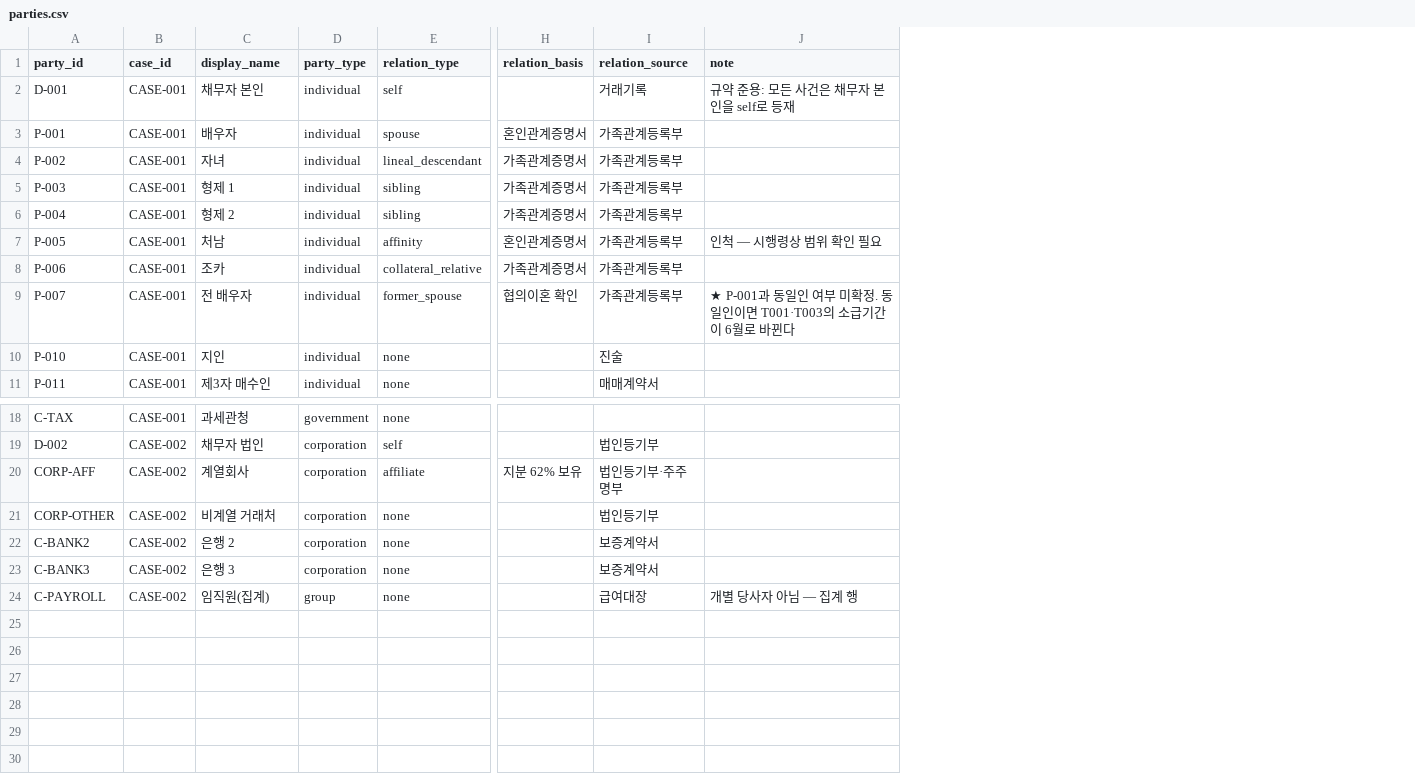
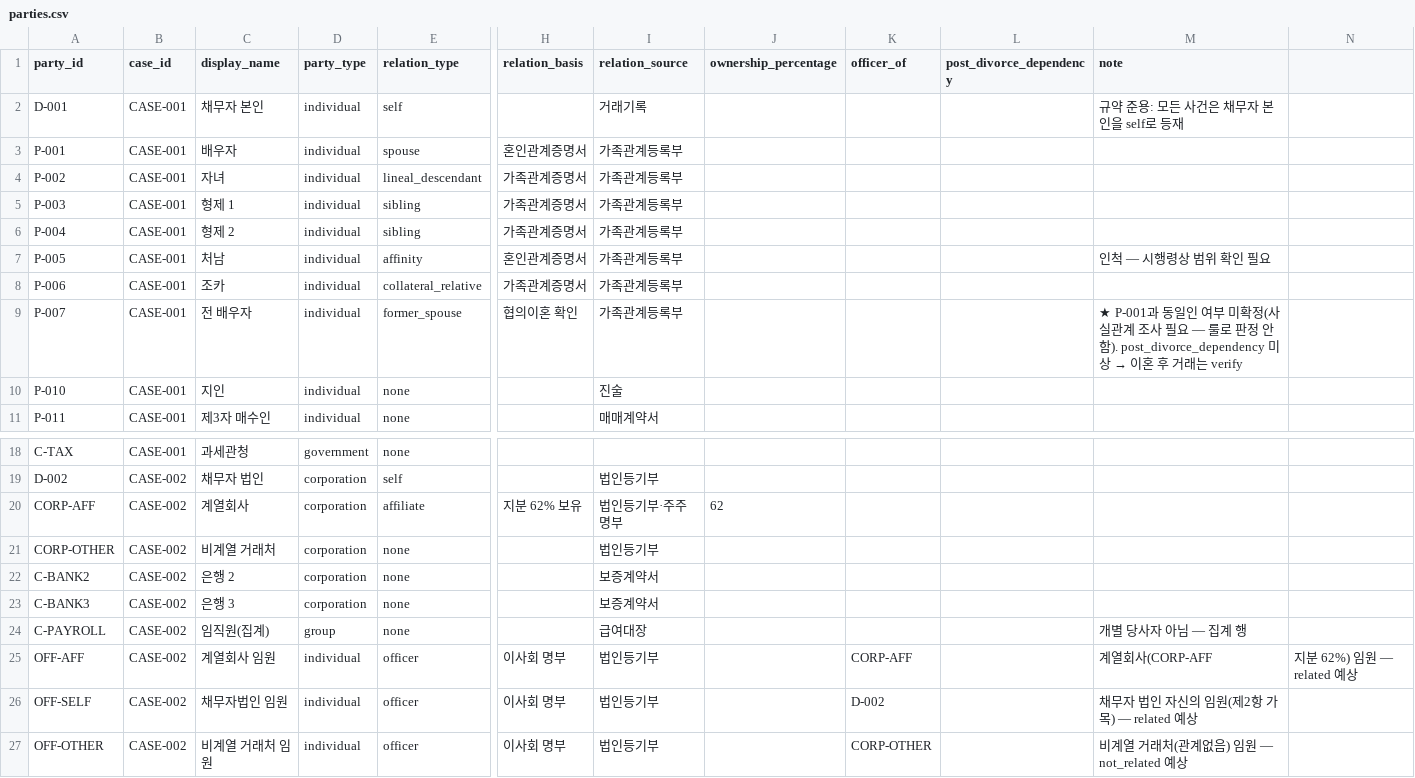
Before and after one commit to NoahBhang/trustee-fds, a CSV file: data/sample/parties.csv, drawn as a sheet; only a part is shown, gaps mark what is left out; addresses are those after the commit; rows hold the shown columns only; the diff names each change by its address in the sheet, - before the commit and + after, or states it on an @@ line.

```diff
--- a/data/sample/parties.csv
+++ b/data/sample/parties.csv
+column J (ownership_percentage), row 20: 62
+column K (officer_of), empty
+column L (post_divorce_dependency), empty
+column N, empty
@@ M9 (note): …미확정. 동일인이면 T001·T003의 소급기간이 6월로 바뀐다 → …미확정(사실관계 조사 필요 — 룰로 판정 안 함). post_divorce_dependency 미상 → 이혼 후 거래는 verify @@
+row 25: OFF-AFF | CASE-002 | 계열회사 임원 | individual | officer | 이사회 명부 | 법인등기부 |  | CORP-AFF |  | 계열회사(CORP-AFF | 지분 62%) 임원 — related 예상
+row 26: OFF-SELF | CASE-002 | 채무자법인 임원 | individual | officer | 이사회 명부 | 법인등기부 |  | D-002 |  | 채무자 법인 자신의 임원(제2항 가목) — related 예상
+row 27: OFF-OTHER | CASE-002 | 비계열 거래처 임원 | individual | officer | 이사회 명부 | 법인등기부 |  | CORP-OTHER |  | 비계열 거래처(관계없음) 임원 — not_related 예상
```
Also changed, not shown: 2 other files.
